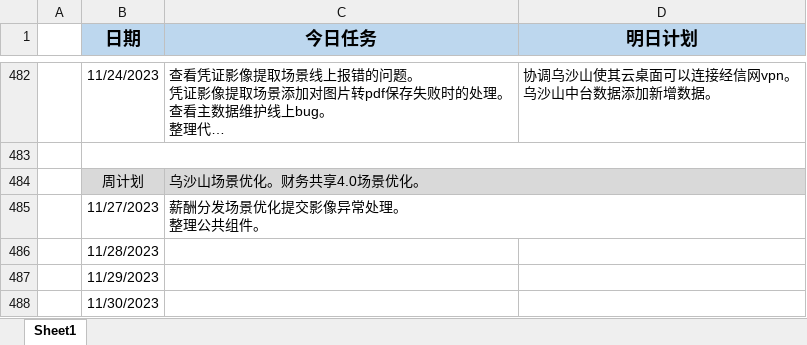
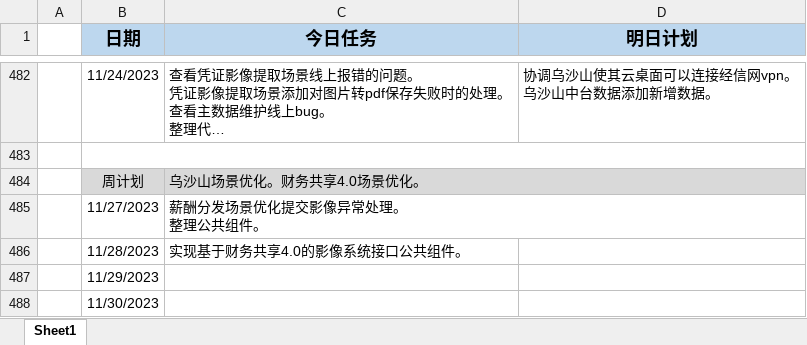
Before and after one commit to sy5683/PersonalTool, an Excel workbook: personal_tool/work_tool/WorkReportFill/work_report_fill/file/日报.xlsx, sheet Sheet1, drawn as a sheet; only a part is shown, gaps mark what is left out; long unchanged cells end in …; values as stored, in another font and other column widths than the file's, no borders; the diff names each change by its address in the sheet, - before the commit and + after, or states it on an @@ line.

```diff
--- a/personal_tool/work_tool/WorkReportFill/work_report_fill/file/日报.xlsx (sheet Sheet1)
+++ b/personal_tool/work_tool/WorkReportFill/work_report_fill/file/日报.xlsx (sheet Sheet1)
-C486 (今日任务): (empty)
+C486 (今日任务): 实现基于财务共享4.0的影像系统接口公共组件。
```
Also changed, not shown: 8 other files.
